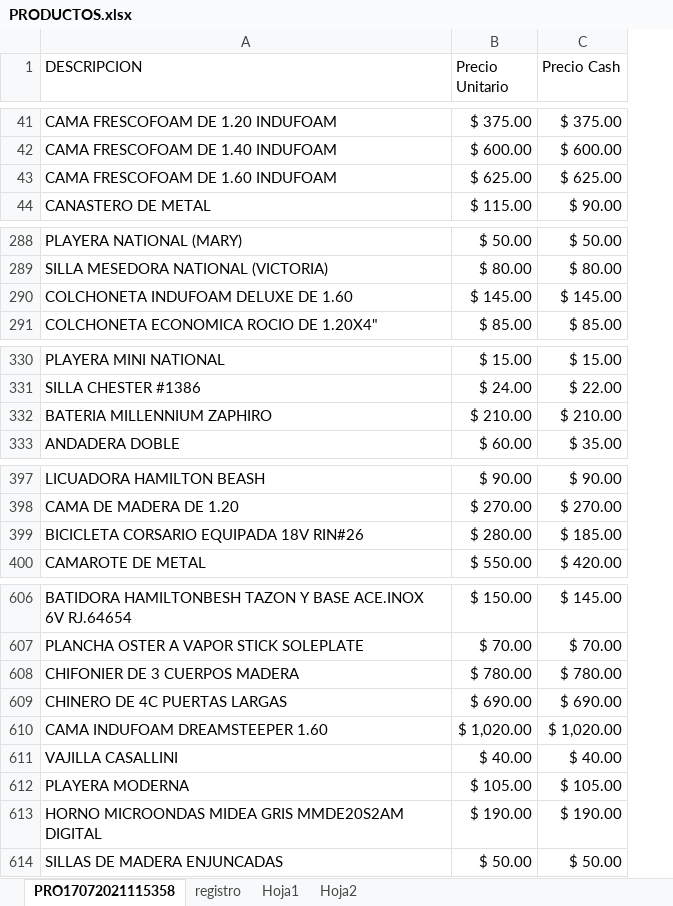
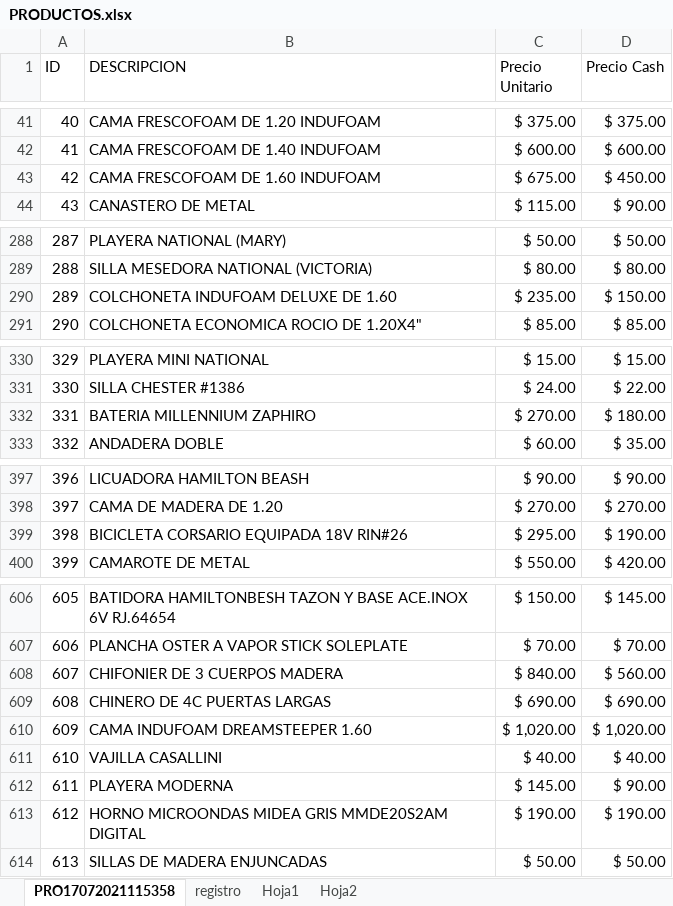
Before and after one commit to rubent2004/ComercialHz, an Excel workbook: PRODUCTOS.xlsx, sheet PRO17072021115358, drawn as a sheet; only a part is shown, gaps mark what is left out; values as stored, in another font and other column widths than the file's, no borders; table styles not drawn; addresses are those after the commit; the diff covers the shown part only; the diff names each change by its address in the sheet, - before the commit and + after, or states it on an @@ line.

```diff
--- a/PRODUCTOS.xlsx (sheet PRO17072021115358)
+++ b/PRODUCTOS.xlsx (sheet PRO17072021115358)
+column A (ID), rows 41-44: 40 | 41 | 42 | 43; rows 288-291: 287 | 288 | 289 | 290; rows 330-333: 329 | 330 | 331 | 332; rows 397-400: 396 | 397 | 398 | 399; rows 606-614: 605 | 606 | 607 | 608 | 609 | 610 | 611 | 612 | 613
-C43 (Precio Unitario): $ 625.00
+C43 (Precio Unitario): $ 675.00
-D43 (Precio Cash): $ 625.00
+D43 (Precio Cash): $ 450.00
-C290 (Precio Unitario): $ 145.00
+C290 (Precio Unitario): $ 235.00
-D290 (Precio Cash): $ 145.00
+D290 (Precio Cash): $ 150.00
-C332 (Precio Unitario): $ 210.00
+C332 (Precio Unitario): $ 270.00
-D332 (Precio Cash): $ 210.00
+D332 (Precio Cash): $ 180.00
-C399 (Precio Unitario): $ 280.00
+C399 (Precio Unitario): $ 295.00
-D399 (Precio Cash): $ 185.00
+D399 (Precio Cash): $ 190.00
-C608 (Precio Unitario): $ 780.00
+C608 (Precio Unitario): $ 840.00
-D608 (Precio Cash): $ 780.00
+D608 (Precio Cash): $ 560.00
-C612 (Precio Unitario): $ 105.00
+C612 (Precio Unitario): $ 145.00
-D612 (Precio Cash): $ 105.00
+D612 (Precio Cash): $ 90.00
```
Also changed, not shown: 16 added rows and 40 edited cells elsewhere in this sheet, formulas that keep their value, 10 other files.
